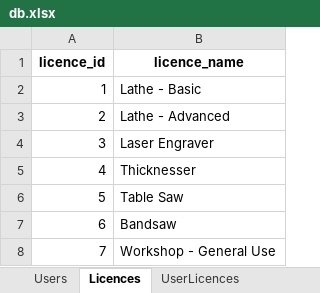
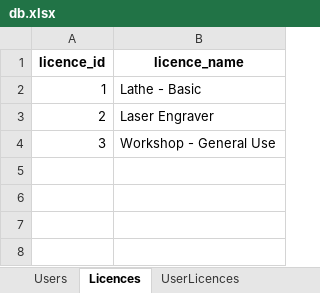
Before and after one commit to patrickjamesbenson/woodturners_scheduler, an Excel workbook: data/db.xlsx, sheet Licences, drawn as a sheet; values as stored, in another font and other column widths than the file's, no borders; the diff names each change by its address in the sheet, - before the commit and + after, or states it on an @@ line.

```diff
--- a/data/db.xlsx (sheet Licences)
+++ b/data/db.xlsx (sheet Licences)
-B3 (licence_name): Lathe - Advanced
+B3 (licence_name): Laser Engraver
-B4 (licence_name): Laser Engraver
+B4 (licence_name): Workshop - General Use
-row 5: 4 | Thicknesser
-row 6: 5 | Table Saw
-row 7: 6 | Bandsaw
-row 8: 7 | Workshop - General Use
```
Also changed, not shown: sheet Bookings, sheet ServiceLog, sheet Users, sheet UserLicences, sheet Subscriptions, sheet Machines, 5 more sheets, other sheet tabs, 6 other files.
